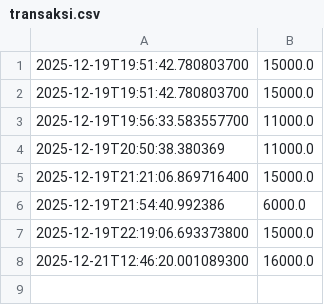
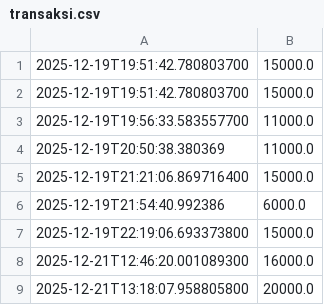
Before and after one commit to MaulviRaia/Project-UAP_PEMLAN, a CSV file: data/transaksi.csv, drawn as a sheet.

```diff
--- a/data/transaksi.csv
+++ b/data/transaksi.csv
@@ -8 +8,2 @@
 2025-12-21T12:46:20.001089300,16000.0
+2025-12-21T13:18:07.958805800,20000.0
```
Also changed, not shown: 6 other files.
